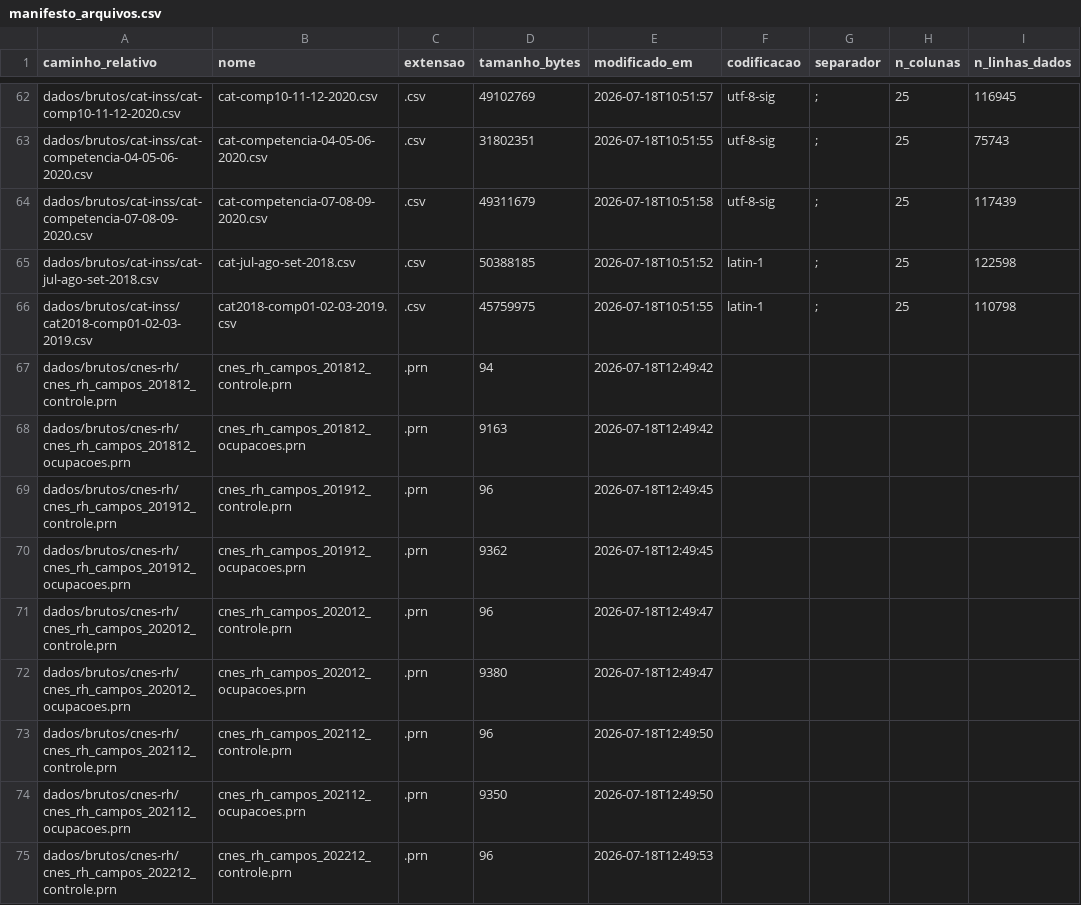
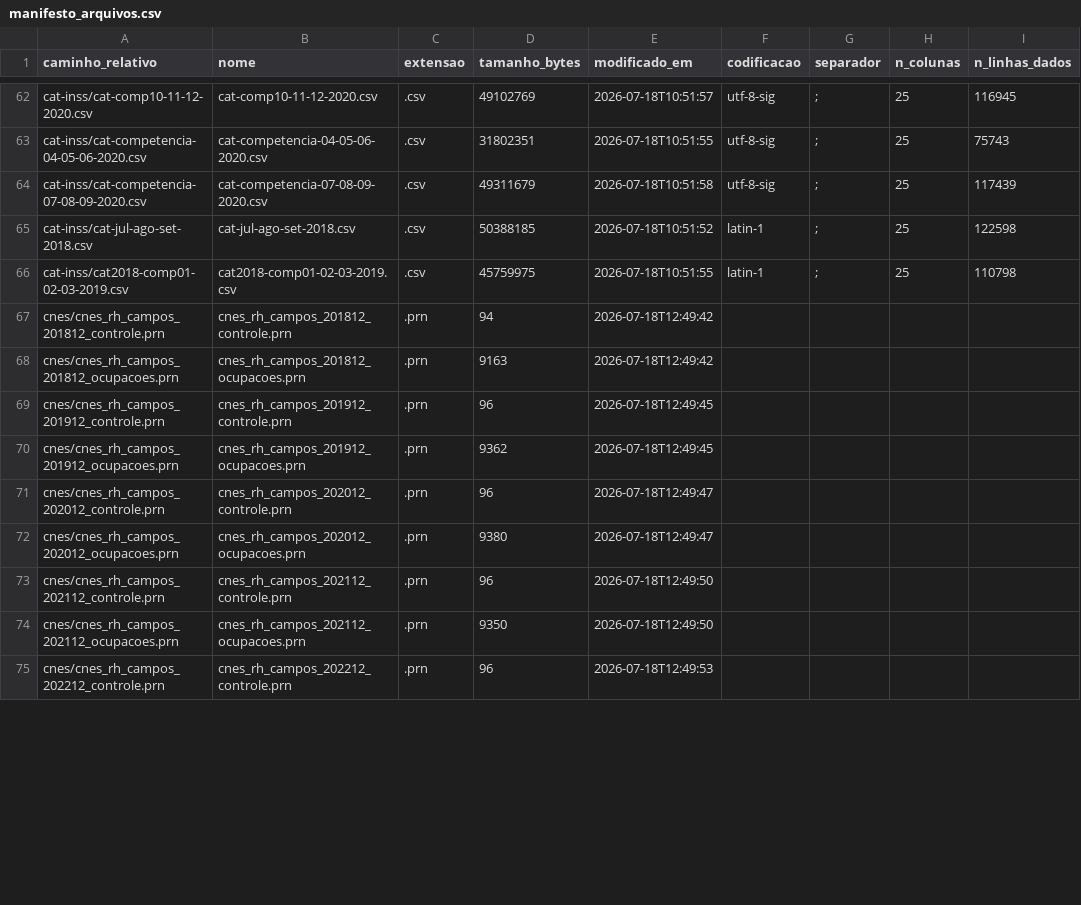
Before and after one commit to santosry/estudo_teorico_saude_do_trabalhador, a CSV file: dados/manifesto/manifesto_arquivos.csv, drawn as a sheet; only a part is shown, gaps mark what is left out; the diff covers the shown part only; the diff names each change by its address in the sheet, - before the commit and + after, or states it on an @@ line.

Commit message:
Reorganizacao: cada base na raiz (cat-inss, rais, sim, cnes, sidra-campos, ibge, despesas campos)

```diff
--- a/dados/manifesto/manifesto_arquivos.csv
+++ b/dados/manifesto/manifesto_arquivos.csv
-A62 (caminho_relativo): dados/brutos/cat-inss/cat-comp10-11-12-2020.csv
+A62 (caminho_relativo): cat-inss/cat-comp10-11-12-2020.csv
-A63 (caminho_relativo): dados/brutos/cat-inss/cat-competencia-04-05-06-2020.csv
+A63 (caminho_relativo): cat-inss/cat-competencia-04-05-06-2020.csv
-A64 (caminho_relativo): dados/brutos/cat-inss/cat-competencia-07-08-09-2020.csv
+A64 (caminho_relativo): cat-inss/cat-competencia-07-08-09-2020.csv
-A65 (caminho_relativo): dados/brutos/cat-inss/cat-jul-ago-set-2018.csv
+A65 (caminho_relativo): cat-inss/cat-jul-ago-set-2018.csv
-A66 (caminho_relativo): dados/brutos/cat-inss/cat2018-comp01-02-03-2019.csv
+A66 (caminho_relativo): cat-inss/cat2018-comp01-02-03-2019.csv
-A67 (caminho_relativo): dados/brutos/cnes-rh/cnes_rh_campos_201812_controle.prn
+A67 (caminho_relativo): cnes/cnes_rh_campos_201812_controle.prn
-A68 (caminho_relativo): dados/brutos/cnes-rh/cnes_rh_campos_201812_ocupacoes.prn
+A68 (caminho_relativo): cnes/cnes_rh_campos_201812_ocupacoes.prn
-A69 (caminho_relativo): dados/brutos/cnes-rh/cnes_rh_campos_201912_controle.prn
+A69 (caminho_relativo): cnes/cnes_rh_campos_201912_controle.prn
-A70 (caminho_relativo): dados/brutos/cnes-rh/cnes_rh_campos_201912_ocupacoes.prn
+A70 (caminho_relativo): cnes/cnes_rh_campos_201912_ocupacoes.prn
-A71 (caminho_relativo): dados/brutos/cnes-rh/cnes_rh_campos_202012_controle.prn
+A71 (caminho_relativo): cnes/cnes_rh_campos_202012_controle.prn
-A72 (caminho_relativo): dados/brutos/cnes-rh/cnes_rh_campos_202012_ocupacoes.prn
+A72 (caminho_relativo): cnes/cnes_rh_campos_202012_ocupacoes.prn
-A73 (caminho_relativo): dados/brutos/cnes-rh/cnes_rh_campos_202112_controle.prn
+A73 (caminho_relativo): cnes/cnes_rh_campos_202112_controle.prn
-A74 (caminho_relativo): dados/brutos/cnes-rh/cnes_rh_campos_202112_ocupacoes.prn
+A74 (caminho_relativo): cnes/cnes_rh_campos_202112_ocupacoes.prn
-A75 (caminho_relativo): dados/brutos/cnes-rh/cnes_rh_campos_202212_controle.prn
+A75 (caminho_relativo): cnes/cnes_rh_campos_202212_controle.prn
```
Also changed, not shown: 102 edited cells elsewhere in this file, metadados/mapa_reorganizacao.csv, 81 other files.
